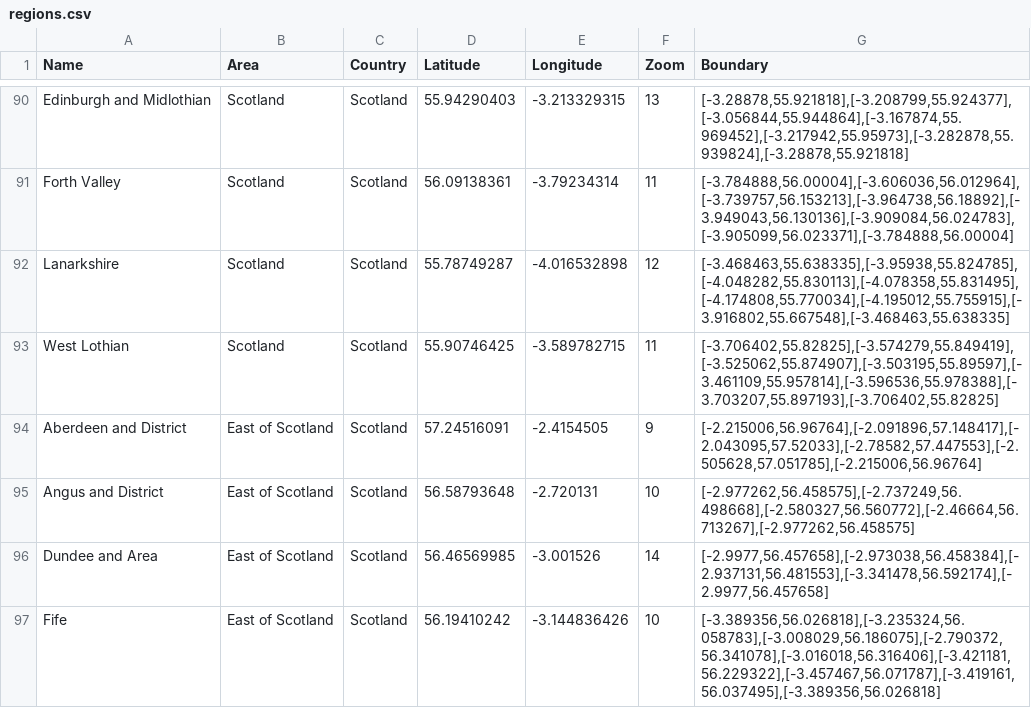
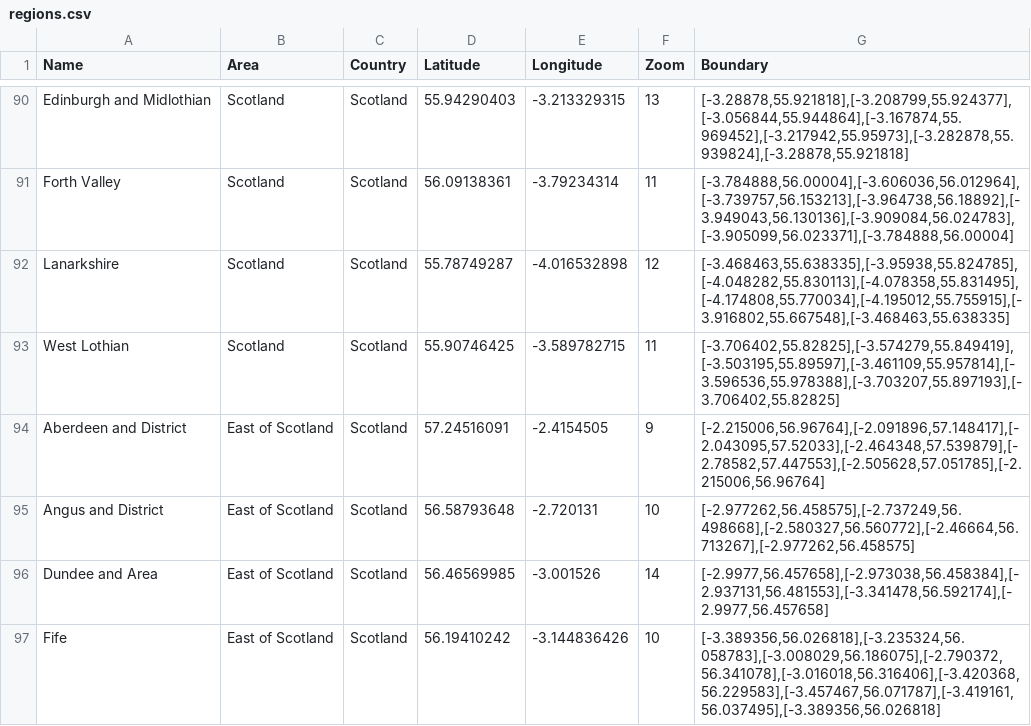
Before and after one commit to lschmid83/Recovery-Meeting-Finder, a CSV file: DataDump/regions.csv, drawn as a sheet; only a part is shown, gaps mark what is left out; the diff covers the shown part only.

```diff
--- a/DataDump/regions.csv
+++ b/DataDump/regions.csv
@@ -92,6 +92,6 @@ Forth Valley,Scotland,Scotland,56.09138361,-3.79234314,11,"[-3.784888,56.00004],
 Lanarkshire,Scotland,Scotland,55.78749287,-4.016532898,12,"[-3.468463,55.638335],[-3.95938,55.824785],[-4.048282,55.830113],[-4.078358,55.831495],[-4.174808,55.770034],[-4.195012,55.755915],[-3.916802,55.667548],[-3.468463,55.638335]"
-West Lothian,Scotland,Scotland,55.90746425,-3.589782715,11,"[-3.706402,55.82825],[-3.574279,55.849419],[-3.525062,55.874907],[-3.503195,55.89597],[-3.461109,55.957814],[-3.596536,55.978388],[-3.703207,55.897193],[-3.706402,55.82825]"
-Aberdeen and District,East of Scotland,Scotland,57.24516091,-2.4154505,9,"[-2.215006,56.96764],[-2.091896,57.148417],[-2.043095,57.52033],[-2.78582,57.447553],[-2.505628,57.051785],[-2.215006,56.96764]"
+West Lothian,Scotland,Scotland,55.90746425,-3.589782715,11,"[-3.706402,55.82825],[-3.574279,55.849419],[-3.503195,55.89597],[-3.461109,55.957814],[-3.596536,55.978388],[-3.703207,55.897193],[-3.706402,55.82825]"
+Aberdeen and District,East of Scotland,Scotland,57.24516091,-2.4154505,9,"[-2.215006,56.96764],[-2.091896,57.148417],[-2.043095,57.52033],[-2.464348,57.539879],[-2.78582,57.447553],[-2.505628,57.051785],[-2.215006,56.96764]"
 Angus and District,East of Scotland,Scotland,56.58793648,-2.720131,10,"[-2.977262,56.458575],[-2.737249,56.498668],[-2.580327,56.560772],[-2.46664,56.713267],[-2.977262,56.458575]"
 Dundee and Area,East of Scotland,Scotland,56.46569985,-3.001526,14,"[-2.9977,56.457658],[-2.973038,56.458384],[-2.937131,56.481553],[-3.341478,56.592174],[-2.9977,56.457658]"
-Fife,East of Scotland,Scotland,56.19410242,-3.144836426,10,"[-3.389356,56.026818],[-3.235324,56.058783],[-3.008029,56.186075],[-2.790372,56.341078],[-3.016018,56.316406],[-3.421181,56.229322],[-3.457467,56.071787],[-3.419161,56.037495],[-3.389356,56.026818]"
+Fife,East of Scotland,Scotland,56.19410242,-3.144836426,10,"[-3.389356,56.026818],[-3.235324,56.058783],[-3.008029,56.186075],[-2.790372,56.341078],[-3.016018,56.316406],[-3.420368,56.229583],[-3.457467,56.071787],[-3.419161,56.037495],[-3.389356,56.026818]"
```
Also changed, not shown: 1 added row and 27 edited cells elsewhere in this file, DataDump/statistics.csv, RMF.Website/wwwroot/data-dump/regions.csv, 32 other files.
